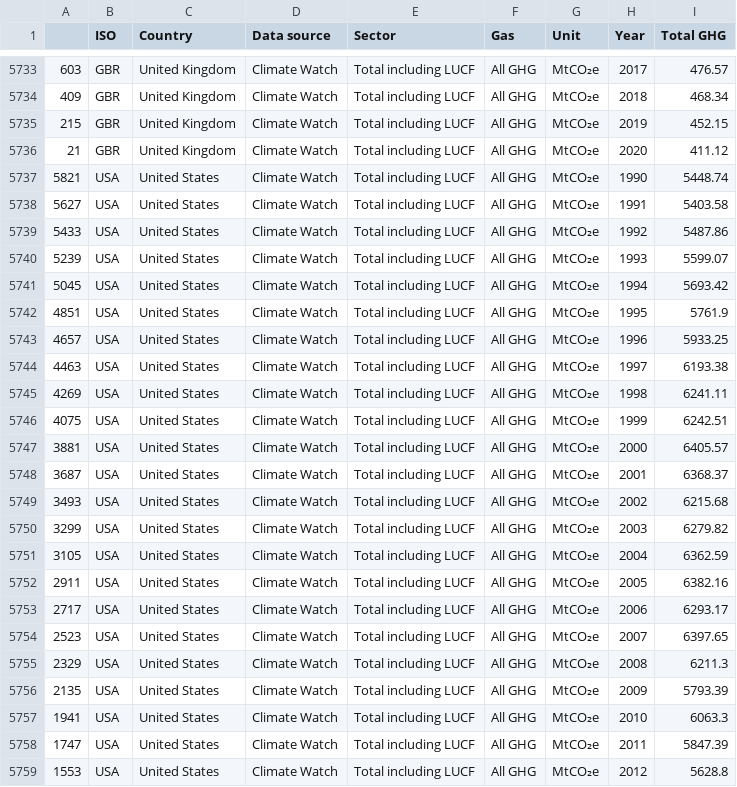
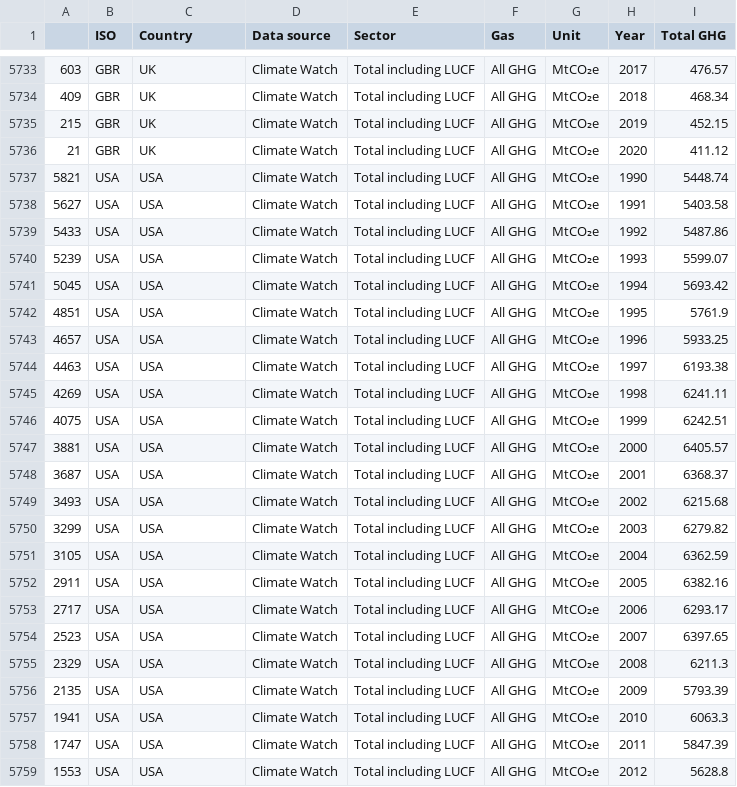
Before and after one commit to gauravpatil123/adv-projects-in-visualization, a CSV file: data/greenhouse gases/normalized_historical_ghg.csv, drawn as a sheet; only a part is shown, gaps mark what is left out; the diff covers the shown part only.

```diff
--- a/data/greenhouse gases/normalized_historical_ghg.csv
+++ b/data/greenhouse gases/normalized_historical_ghg.csv
@@ -5733,27 +5733,27 @@
-603,GBR,United Kingdom,Climate Watch,Total including LUCF,All GHG,MtCO₂e,2017,476.57
-409,GBR,United Kingdom,Climate Watch,Total including LUCF,All GHG,MtCO₂e,2018,468.34
-215,GBR,United Kingdom,Climate Watch,Total including LUCF,All GHG,MtCO₂e,2019,452.15
-21,GBR,United Kingdom,Climate Watch,Total including LUCF,All GHG,MtCO₂e,2020,411.12
-5821,USA,United States,Climate Watch,Total including LUCF,All GHG,MtCO₂e,1990,5448.74
-5627,USA,United States,Climate Watch,Total including LUCF,All GHG,MtCO₂e,1991,5403.58
-5433,USA,United States,Climate Watch,Total including LUCF,All GHG,MtCO₂e,1992,5487.86
-5239,USA,United States,Climate Watch,Total including LUCF,All GHG,MtCO₂e,1993,5599.07
-5045,USA,United States,Climate Watch,Total including LUCF,All GHG,MtCO₂e,1994,5693.42
-4851,USA,United States,Climate Watch,Total including LUCF,All GHG,MtCO₂e,1995,5761.9
-4657,USA,United States,Climate Watch,Total including LUCF,All GHG,MtCO₂e,1996,5933.25
-4463,USA,United States,Climate Watch,Total including LUCF,All GHG,MtCO₂e,1997,6193.38
-4269,USA,United States,Climate Watch,Total including LUCF,All GHG,MtCO₂e,1998,6241.11
-4075,USA,United States,Climate Watch,Total including LUCF,All GHG,MtCO₂e,1999,6242.51
-3881,USA,United States,Climate Watch,Total including LUCF,All GHG,MtCO₂e,2000,6405.57
-3687,USA,United States,Climate Watch,Total including LUCF,All GHG,MtCO₂e,2001,6368.37
-3493,USA,United States,Climate Watch,Total including LUCF,All GHG,MtCO₂e,2002,6215.68
-3299,USA,United States,Climate Watch,Total including LUCF,All GHG,MtCO₂e,2003,6279.82
-3105,USA,United States,Climate Watch,Total including LUCF,All GHG,MtCO₂e,2004,6362.59
-2911,USA,United States,Climate Watch,Total including LUCF,All GHG,MtCO₂e,2005,6382.16
-2717,USA,United States,Climate Watch,Total including LUCF,All GHG,MtCO₂e,2006,6293.17
-2523,USA,United States,Climate Watch,Total including LUCF,All GHG,MtCO₂e,2007,6397.65
-2329,USA,United States,Climate Watch,Total including LUCF,All GHG,MtCO₂e,2008,6211.3
-2135,USA,United States,Climate Watch,Total including LUCF,All GHG,MtCO₂e,2009,5793.39
-1941,USA,United States,Climate Watch,Total including LUCF,All GHG,MtCO₂e,2010,6063.3
-1747,USA,United States,Climate Watch,Total including LUCF,All GHG,MtCO₂e,2011,5847.39
-1553,USA,United States,Climate Watch,Total including LUCF,All GHG,MtCO₂e,2012,5628.8
+603,GBR,UK,Climate Watch,Total including LUCF,All GHG,MtCO₂e,2017,476.57
+409,GBR,UK,Climate Watch,Total including LUCF,All GHG,MtCO₂e,2018,468.34
+215,GBR,UK,Climate Watch,Total including LUCF,All GHG,MtCO₂e,2019,452.15
+21,GBR,UK,Climate Watch,Total including LUCF,All GHG,MtCO₂e,2020,411.12
+5821,USA,USA,Climate Watch,Total including LUCF,All GHG,MtCO₂e,1990,5448.74
+5627,USA,USA,Climate Watch,Total including LUCF,All GHG,MtCO₂e,1991,5403.58
+5433,USA,USA,Climate Watch,Total including LUCF,All GHG,MtCO₂e,1992,5487.86
+5239,USA,USA,Climate Watch,Total including LUCF,All GHG,MtCO₂e,1993,5599.07
+5045,USA,USA,Climate Watch,Total including LUCF,All GHG,MtCO₂e,1994,5693.42
+4851,USA,USA,Climate Watch,Total including LUCF,All GHG,MtCO₂e,1995,5761.9
+4657,USA,USA,Climate Watch,Total including LUCF,All GHG,MtCO₂e,1996,5933.25
+4463,USA,USA,Climate Watch,Total including LUCF,All GHG,MtCO₂e,1997,6193.38
+4269,USA,USA,Climate Watch,Total including LUCF,All GHG,MtCO₂e,1998,6241.11
+4075,USA,USA,Climate Watch,Total including LUCF,All GHG,MtCO₂e,1999,6242.51
+3881,USA,USA,Climate Watch,Total including LUCF,All GHG,MtCO₂e,2000,6405.57
+3687,USA,USA,Climate Watch,Total including LUCF,All GHG,MtCO₂e,2001,6368.37
+3493,USA,USA,Climate Watch,Total including LUCF,All GHG,MtCO₂e,2002,6215.68
+3299,USA,USA,Climate Watch,Total including LUCF,All GHG,MtCO₂e,2003,6279.82
+3105,USA,USA,Climate Watch,Total including LUCF,All GHG,MtCO₂e,2004,6362.59
+2911,USA,USA,Climate Watch,Total including LUCF,All GHG,MtCO₂e,2005,6382.16
+2717,USA,USA,Climate Watch,Total including LUCF,All GHG,MtCO₂e,2006,6293.17
+2523,USA,USA,Climate Watch,Total including LUCF,All GHG,MtCO₂e,2007,6397.65
+2329,USA,USA,Climate Watch,Total including LUCF,All GHG,MtCO₂e,2008,6211.3
+2135,USA,USA,Climate Watch,Total including LUCF,All GHG,MtCO₂e,2009,5793.39
+1941,USA,USA,Climate Watch,Total including LUCF,All GHG,MtCO₂e,2010,6063.3
+1747,USA,USA,Climate Watch,Total including LUCF,All GHG,MtCO₂e,2011,5847.39
+1553,USA,USA,Climate Watch,Total including LUCF,All GHG,MtCO₂e,2012,5628.8
```
Also changed, not shown: 35 edited cells elsewhere in this file, 4 other files.
